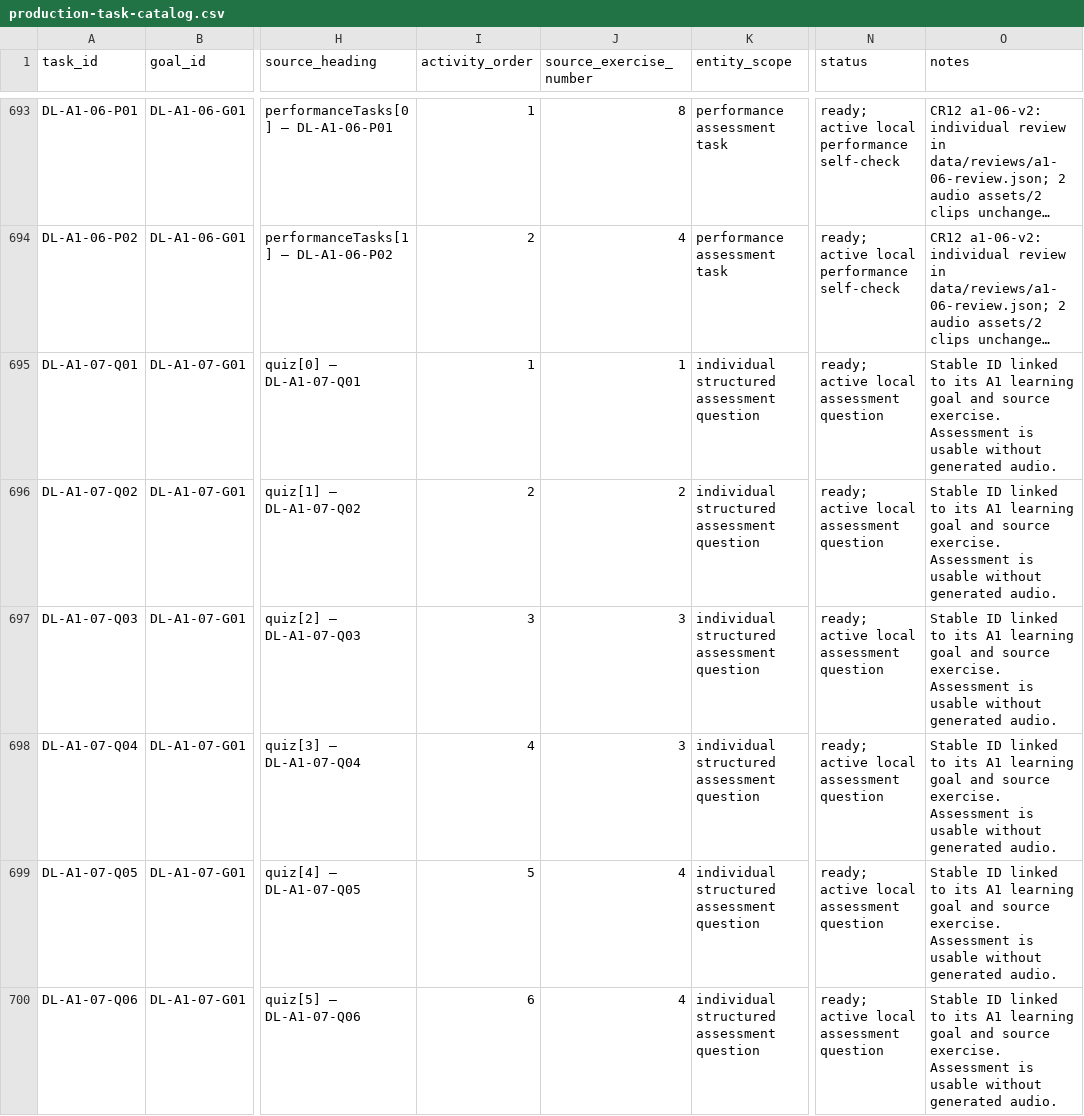
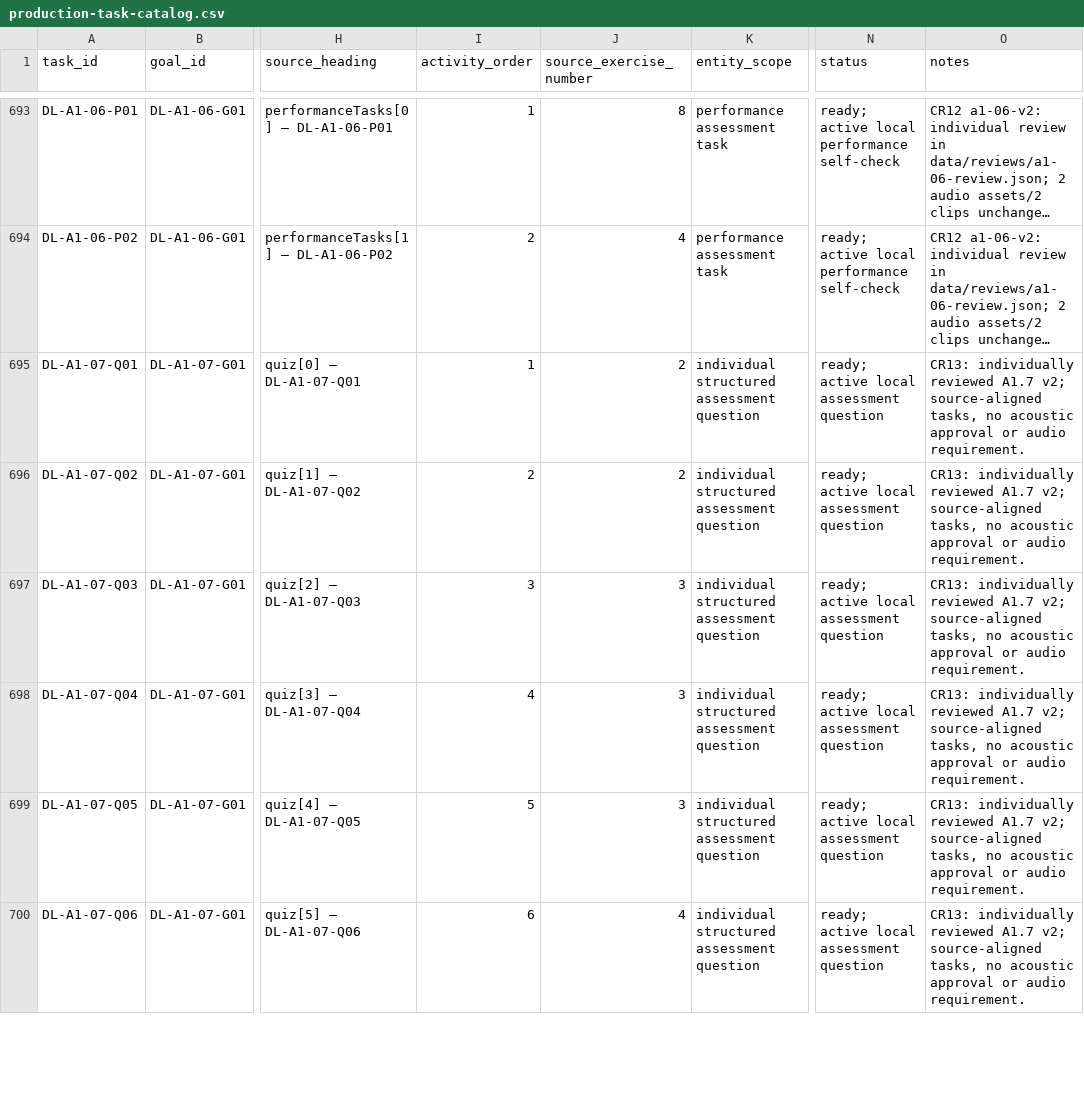
Before and after one commit to naderba69/deutschlern, a CSV file: data/production-task-catalog.csv, drawn as a sheet; only a part is shown, gaps mark what is left out; long unchanged cells end in …; the diff covers the shown part only; the diff names each change by its address in the sheet, - before the commit and + after, or states it on an @@ line.

Commit message:
Review A1.7 travel/weather tasks and dialogue verification (CR13)
Co-authored-by: arena-agent <297053741+arena-agent@users.noreply.github.com>

```diff
--- a/data/production-task-catalog.csv
+++ b/data/production-task-catalog.csv
-J695 (source_exercise_number): 1
+J695 (source_exercise_number): 2
-O695:O700 (notes): Stable ID linked to its A1 learning goal and source exercise. Assessment is usable without generated audio.
+O695:O700 (notes): CR13: individually reviewed A1.7 v2; source-aligned tasks, no acoustic approval or audio requirement.
-J699 (source_exercise_number): 4
+J699 (source_exercise_number): 3
```
Also changed, not shown: 32 edited cells elsewhere in this file, 19 other files.
